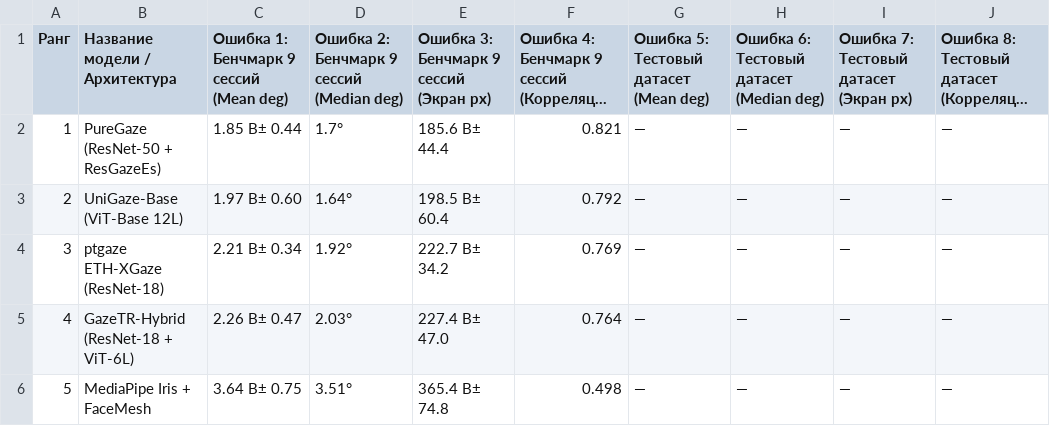
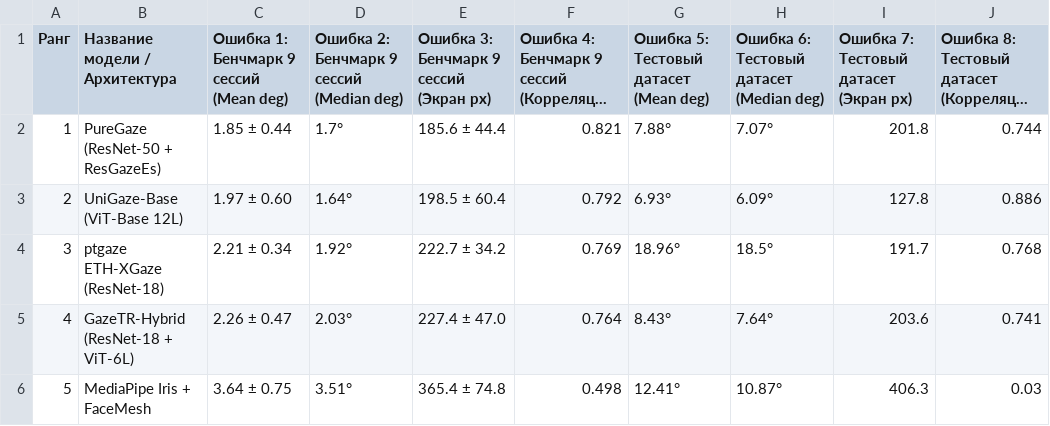
Before and after one commit to kvdep/GAZE-CLICK, a CSV file: docs/leaderboard.csv, drawn as a sheet; only a part is shown; long unchanged cells end in …; the diff covers the shown part only; the diff names each change by its address in the sheet, - before the commit and + after, or states it on an @@ line.

```diff
--- a/docs/leaderboard.csv
+++ b/docs/leaderboard.csv
-C2: 1.85 В± 0.44
+C2: 1.85 ± 0.44
-E2: 185.6 В± 44.4
+E2: 185.6 ± 44.4
-G2: —
+G2: 7.88°
-H2: —
+H2: 7.07°
-I2: —
+I2: 201.8
-J2: —
+J2: 0.744
-C3: 1.97 В± 0.60
+C3: 1.97 ± 0.60
-E3: 198.5 В± 60.4
+E3: 198.5 ± 60.4
-G3: —
+G3: 6.93°
-H3: —
+H3: 6.09°
-I3: —
+I3: 127.8
-J3: —
+J3: 0.886
-C4: 2.21 В± 0.34
+C4: 2.21 ± 0.34
-E4: 222.7 В± 34.2
+E4: 222.7 ± 34.2
-G4: —
+G4: 18.96°
-H4: —
+H4: 18.5°
-I4: —
+I4: 191.7
-J4: —
+J4: 0.768
-C5: 2.26 В± 0.47
+C5: 2.26 ± 0.47
-E5: 227.4 В± 47.0
+E5: 227.4 ± 47.0
-G5: —
+G5: 8.43°
-H5: —
+H5: 7.64°
-I5: —
+I5: 203.6
-J5: —
+J5: 0.741
-C6: 3.64 В± 0.75
+C6: 3.64 ± 0.75
-E6: 365.4 В± 74.8
+E6: 365.4 ± 74.8
-G6: —
+G6: 12.41°
-H6: —
+H6: 10.87°
-I6: —
+I6: 406.3
-J6: —
+J6: 0.03
```
Also changed, not shown: 54 edited cells elsewhere in this file, docs/leaderboard.tsv, 5 other files.
